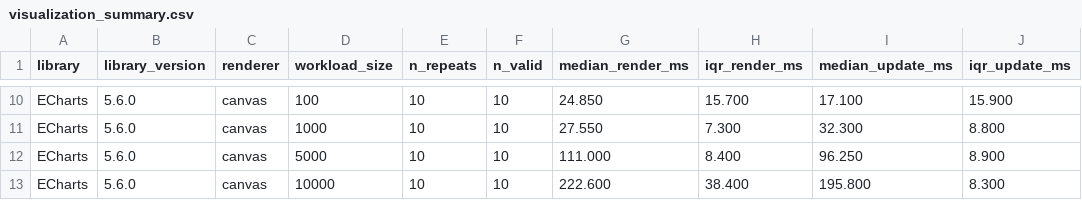
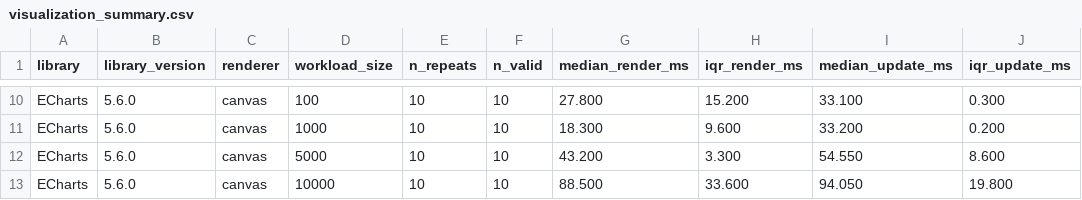
Before and after one commit to KwanFam26022005/Interactive-Web-Dashboard-for-Frequent-Itemset-Mining-and-Apriori-Pruning-Analysis, a CSV file: experiments/processed/visualization_summary.csv, drawn as a sheet; only a part is shown, gaps mark what is left out; the diff covers the shown part only; the diff names each change by its address in the sheet, - before the commit and + after, or states it on an @@ line.

```diff
--- a/experiments/processed/visualization_summary.csv
+++ b/experiments/processed/visualization_summary.csv
-G10 (median_render_ms): 24.850
+G10 (median_render_ms): 27.800
-H10 (iqr_render_ms): 15.700
+H10 (iqr_render_ms): 15.200
-I10 (median_update_ms): 17.100
+I10 (median_update_ms): 33.100
-J10 (iqr_update_ms): 15.900
+J10 (iqr_update_ms): 0.300
-G11 (median_render_ms): 27.550
+G11 (median_render_ms): 18.300
-H11 (iqr_render_ms): 7.300
+H11 (iqr_render_ms): 9.600
-I11 (median_update_ms): 32.300
+I11 (median_update_ms): 33.200
-J11 (iqr_update_ms): 8.800
+J11 (iqr_update_ms): 0.200
-G12 (median_render_ms): 111.000
+G12 (median_render_ms): 43.200
-H12 (iqr_render_ms): 8.400
+H12 (iqr_render_ms): 3.300
-I12 (median_update_ms): 96.250
+I12 (median_update_ms): 54.550
-J12 (iqr_update_ms): 8.900
+J12 (iqr_update_ms): 8.600
-G13 (median_render_ms): 222.600
+G13 (median_render_ms): 88.500
-H13 (iqr_render_ms): 38.400
+H13 (iqr_render_ms): 33.600
-I13 (median_update_ms): 195.800
+I13 (median_update_ms): 94.050
-J13 (iqr_update_ms): 8.300
+J13 (iqr_update_ms): 19.800
```
Also changed, not shown: 32 edited cells elsewhere in this file, 1 other file.
